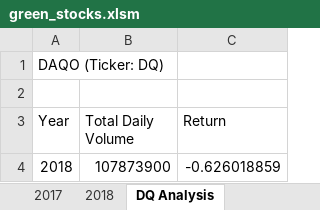
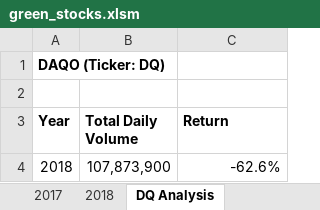
Before and after one commit to Dan-Bas/stock-analysis, an Excel workbook: green_stocks.xlsm, sheet DQ Analysis, drawn as a sheet; values as stored, in another font and other column widths than the file's, no borders; charts and pictures not drawn; the diff names each change by its address in the sheet, - before the commit and + after, or states it on an @@ line.

Commit message:
Analysis for any Year

```diff
--- a/green_stocks.xlsm (sheet DQ Analysis)
+++ b/green_stocks.xlsm (sheet DQ Analysis)
-A1 bold: off
+A1 bold: on
-A3:C3 bold: off
+A3:C3 bold: on
-B4 (Total Daily Volume): 107873900
+B4 (Total Daily Volume): 107,873,900
-C4 (Return): -0.626018859
+C4 (Return): -62.6%
```
Also changed, not shown: sheet All Stocks Analysis, charts or pictures.
